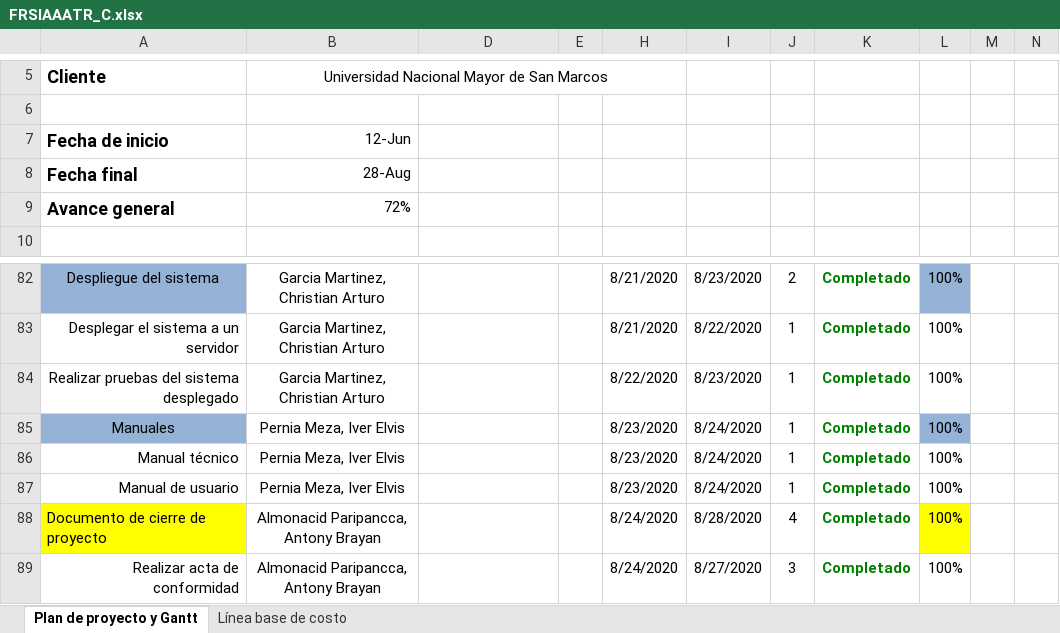
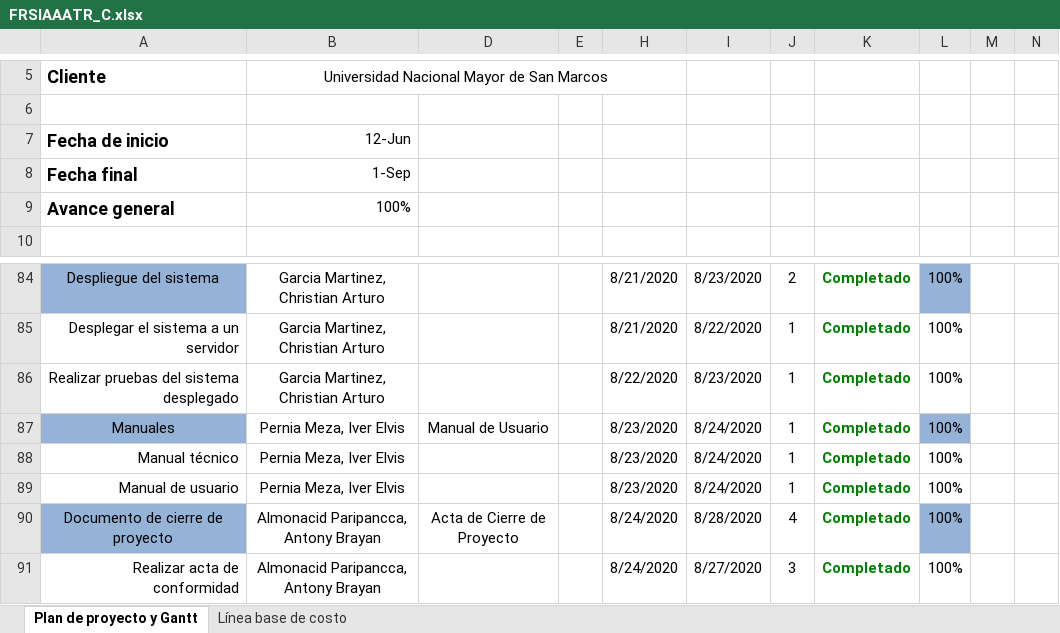
Before and after one commit to antonyMontalvo/FaceSolutions, an Excel workbook: desarrollo/FRSIAAATR/Gestión/FRSIAAATR_C.xlsx, sheet Plan de proyecto y Gantt, drawn as a sheet; only a part is shown, gaps mark what is left out; values as stored, in another font and other column widths than the file's, no borders; charts and pictures not drawn; addresses are those after the commit; the diff covers the shown part only; the diff names each change by its address in the sheet, - before the commit and + after, or states it on an @@ line.

```diff
--- a/desarrollo/FRSIAAATR/Gestión/FRSIAAATR_C.xlsx (sheet Plan de proyecto y Gantt)
+++ b/desarrollo/FRSIAAATR/Gestión/FRSIAAATR_C.xlsx (sheet Plan de proyecto y Gantt)
-B8: 28-Aug
+B8: 1-Sep
-B9: 72%
+B9: 100%
-D87: (empty)
+D87: Manual de Usuario
@@ A90 fill: #FFFF00 → #95B3D7, alignment: left → center @@
-D90: (empty)
+D90: Acta de Cierre de Proyecto
-L90 fill: #FFFF00
+L90 fill: #95B3D7
```
Also changed, not shown: 2 added rows, 15 edited cells and merged cells elsewhere in this sheet, formulas that keep their value, charts or pictures.
